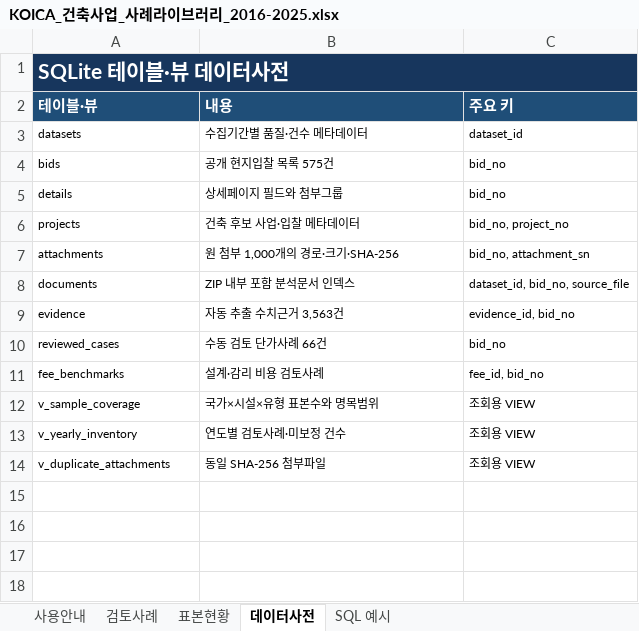
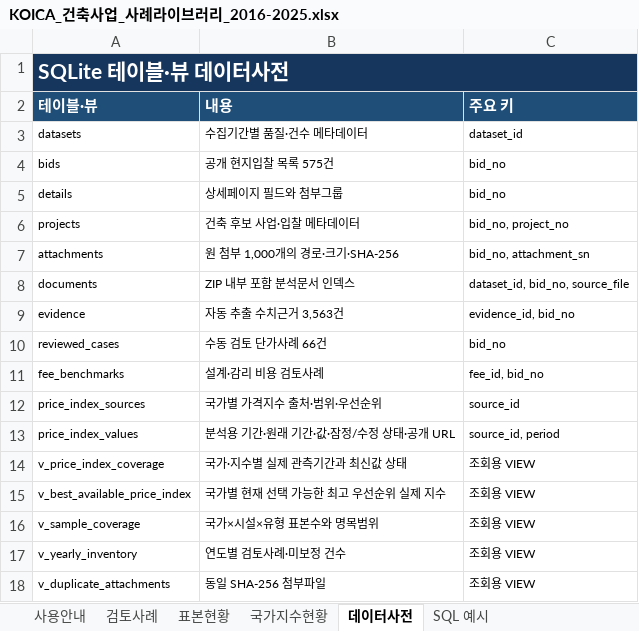
Before and after one commit to amnotyoung/koica-construction-tender, an Excel workbook: outputs/koica-construction-distribution/KOICA_건축사업_사례라이브러리_2016-2025.xlsx, sheet 데이터사전, drawn as a sheet; values as stored, in another font and other column widths than the file's, no borders; table styles not drawn; the diff names each change by its address in the sheet, - before the commit and + after, or states it on an @@ line.

```diff
--- a/outputs/koica-construction-distribution/KOICA_건축사업_사례라이브러리_2016-2025.xlsx (sheet 데이터사전)
+++ b/outputs/koica-construction-distribution/KOICA_건축사업_사례라이브러리_2016-2025.xlsx (sheet 데이터사전)
+sheet tab: 국가지수현황
+row 12: price_index_sources | 국가별 가격지수 출처·범위·우선순위 | source_id
+row 13: price_index_values | 분석용 기간·원래 기간·값·잠정/수정 상태·공개 URL | source_id, period
+row 14: v_price_index_coverage | 국가·지수별 실제 관측기간과 최신값 상태 | 조회용 VIEW
+row 15: v_best_available_price_index | 국가별 현재 선택 가능한 최고 우선순위 실제 지수 | 조회용 VIEW
```
Also changed, not shown: sheet SQL 예시, sheet 검토사례, sheet 사용안내, 23 other files.
